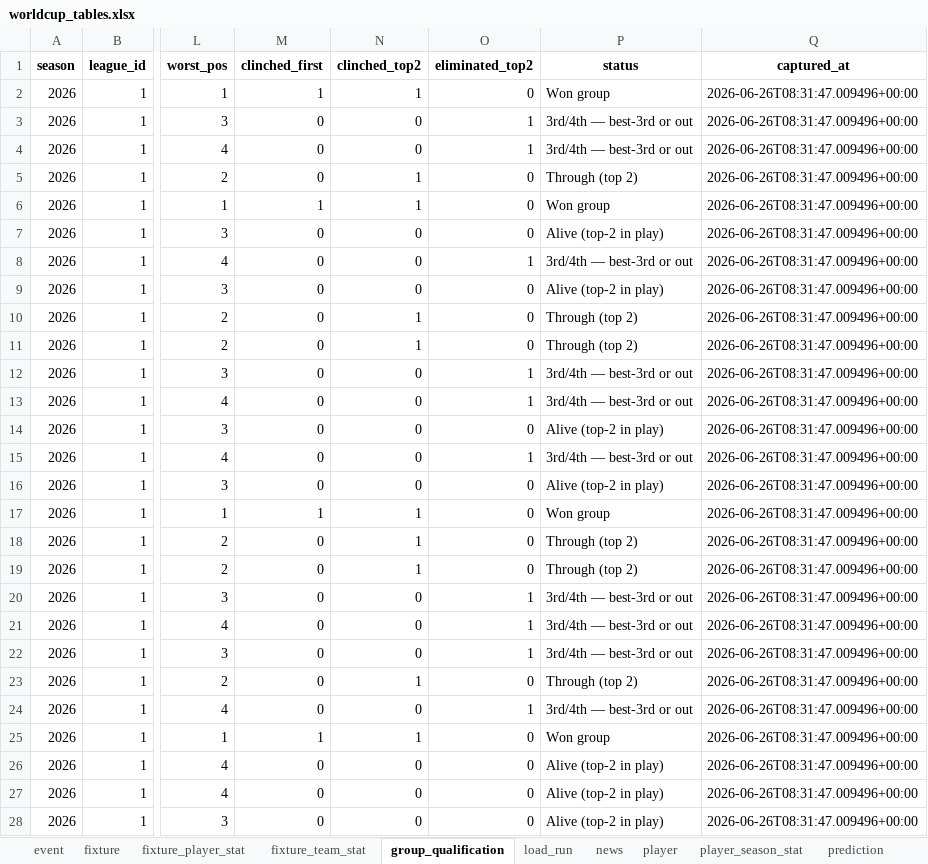
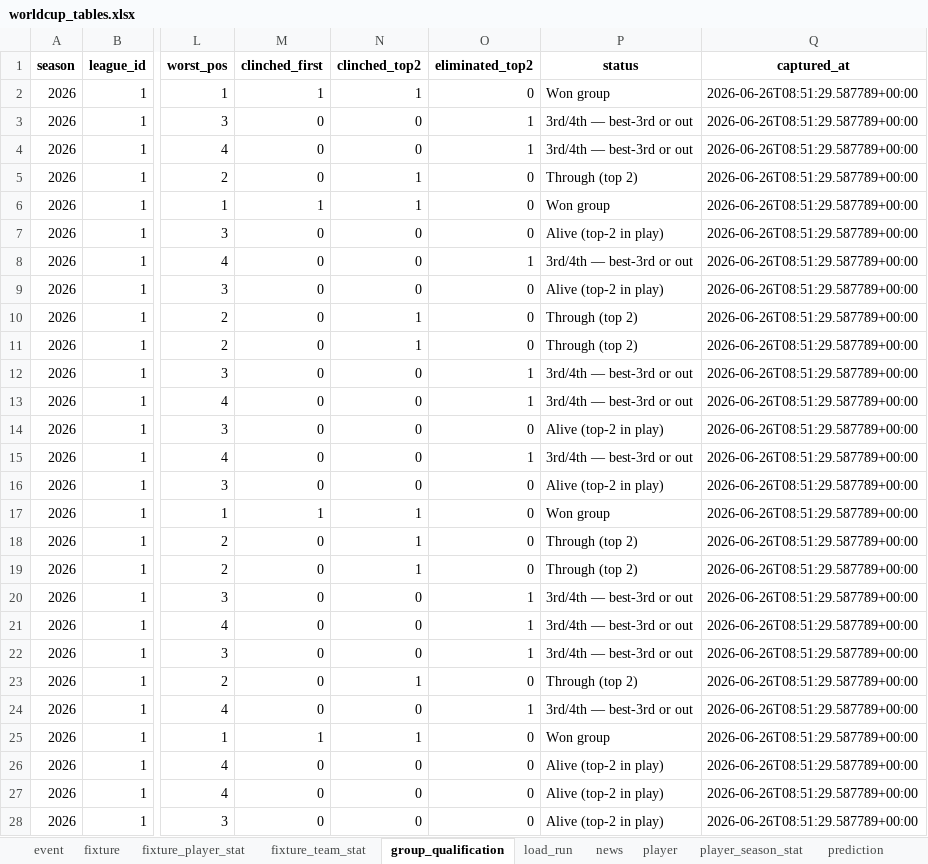
Before and after one commit to marc4data/world-cup-2026, an Excel workbook: reports/worldcup_tables.xlsx, sheet group_qualification, drawn as a sheet; only a part is shown, gaps mark what is left out; values as stored, in another font and other column widths than the file's, no borders; the diff covers the shown part only; the diff names each change by its address in the sheet, - before the commit and + after, or states it on an @@ line.

```diff
--- a/reports/worldcup_tables.xlsx (sheet group_qualification)
+++ b/reports/worldcup_tables.xlsx (sheet group_qualification)
-Q2:Q28 (captured_at): 2026-06-26T08:31:47.009496+00:00
+Q2:Q28 (captured_at): 2026-06-26T08:51:29.587789+00:00
```
Also changed, not shown: 21 edited cells elsewhere in this sheet, sheet weather, sheet weather_forecast, sheet load_run, 8 other files.
